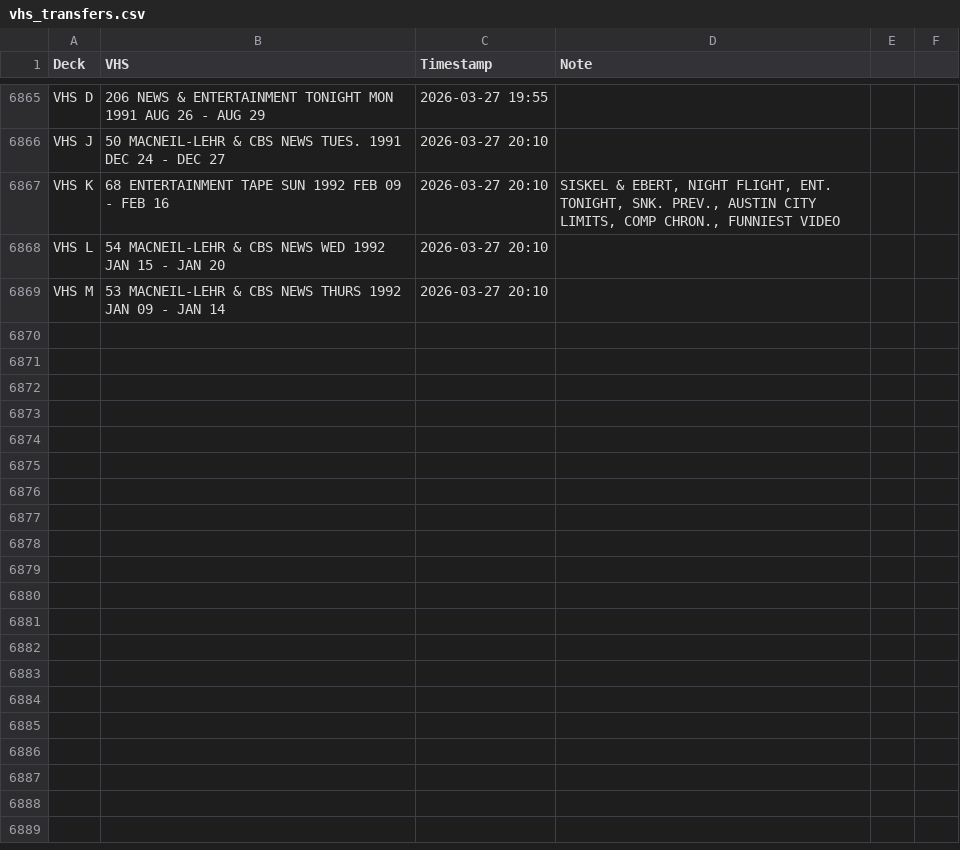
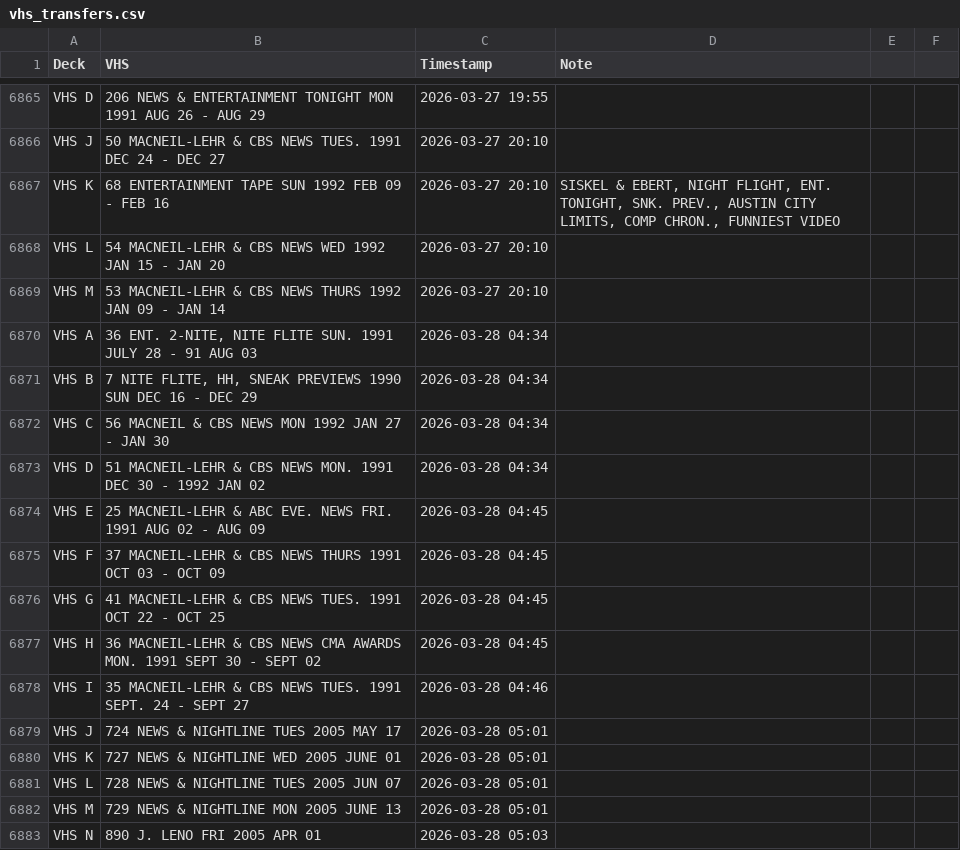
Before and after one commit to gamedays-software-development/OakleyFixed, a CSV file: vhs_transfers.csv, drawn as a sheet; only a part is shown, gaps mark what is left out.

```diff
--- a/vhs_transfers.csv
+++ b/vhs_transfers.csv
@@ -6869 +6869,15 @@ VHS L,54 MACNEIL-LEHR & CBS NEWS WED 1992 JAN 15 - JAN 20,2026-03-27 20:10,
 VHS M,53 MACNEIL-LEHR & CBS NEWS THURS 1992 JAN 09 - JAN 14,2026-03-27 20:10,
+VHS A,"36 ENT. 2-NITE, NITE FLITE SUN. 1991 JULY 28 - 91 AUG 03",2026-03-28 04:34,
+VHS B,"7 NITE FLITE, HH, SNEAK PREVIEWS 1990 SUN DEC 16 - DEC 29",2026-03-28 04:34,
+VHS C,56 MACNEIL & CBS NEWS MON 1992 JAN 27 - JAN 30,2026-03-28 04:34,
+VHS D,51 MACNEIL-LEHR & CBS NEWS MON. 1991 DEC 30 - 1992 JAN 02,2026-03-28 04:34,
+VHS E,25 MACNEIL-LEHR & ABC EVE. NEWS FRI. 1991 AUG 02 - AUG 09,2026-03-28 04:45,
+VHS F,37 MACNEIL-LEHR & CBS NEWS THURS 1991 OCT 03 - OCT 09,2026-03-28 04:45,
+VHS G,41 MACNEIL-LEHR & CBS NEWS TUES. 1991 OCT 22 - OCT 25,2026-03-28 04:45,
+VHS H,36 MACNEIL-LEHR & CBS NEWS CMA AWARDS MON. 1991 SEPT 30 - SEPT 02,2026-03-28 04:45,
+VHS I,35 MACNEIL-LEHR & CBS NEWS TUES. 1991 SEPT. 24 - SEPT 27,2026-03-28 04:46,
+VHS J,724 NEWS & NIGHTLINE TUES 2005 MAY 17,2026-03-28 05:01,
+VHS K,727 NEWS & NIGHTLINE WED 2005 JUNE 01,2026-03-28 05:01,
+VHS L,728 NEWS & NIGHTLINE TUES 2005 JUN 07,2026-03-28 05:01,
+VHS M,729 NEWS & NIGHTLINE MON 2005 JUNE 13,2026-03-28 05:01,
+VHS N,890 J. LENO FRI 2005 APR 01,2026-03-28 05:03,
```
